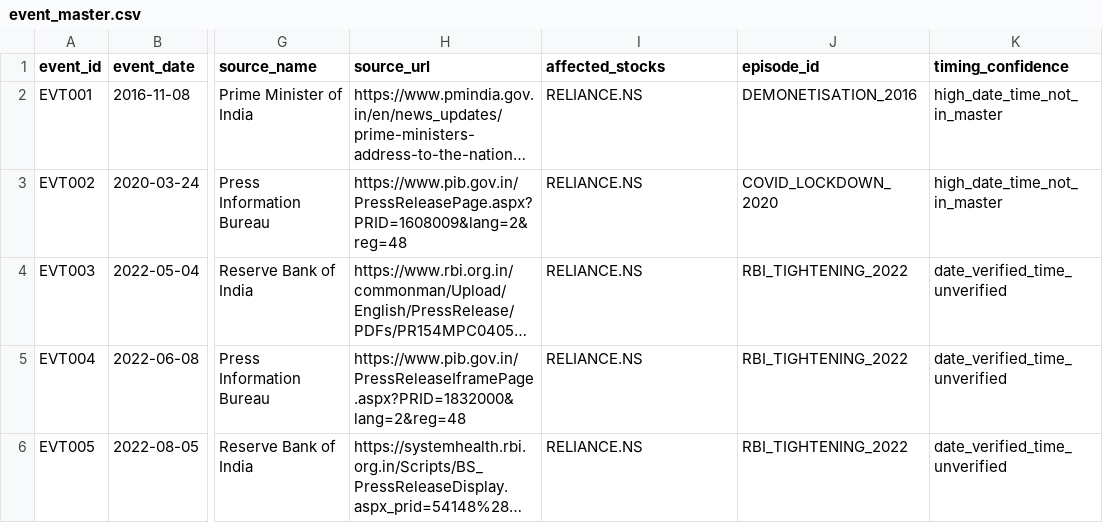
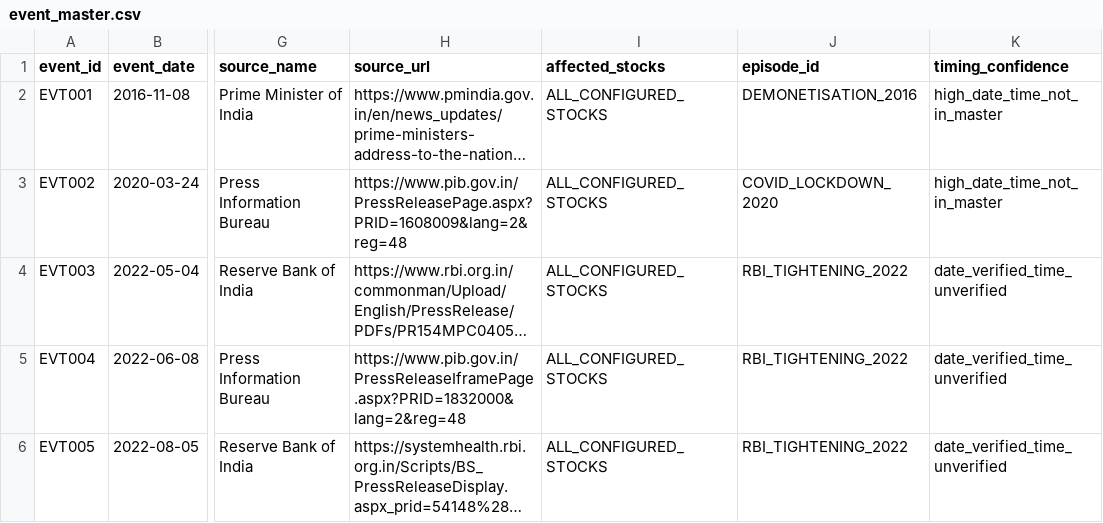
Before and after one commit to lordabhishek10242/EventEcho, a CSV file: results/event_master.csv, drawn as a sheet; only a part is shown, gaps mark what is left out; long unchanged cells end in …; the diff covers the shown part only; the diff names each change by its address in the sheet, - before the commit and + after, or states it on an @@ line.

Commit message:
Broaden event study to seven stocks and 19 sourced events
* Expand stock universe and chronological event split

* Add primary-source tax reform election GDP and industry events

* Document 19-event seven-stock analysis universe

* Update methodology docs for seven stocks and 19 events

* Test diversified event categories and seven-stock universe

```diff
--- a/results/event_master.csv
+++ b/results/event_master.csv
-I2:I6 (affected_stocks): RELIANCE.NS
+I2:I6 (affected_stocks): ALL_CONFIGURED_STOCKS
```
Also changed, not shown: 5 added rows and 4 edited cells elsewhere in this file, 3 other files.
